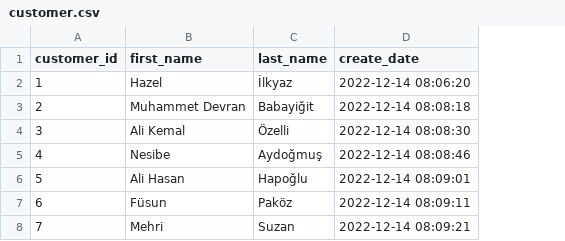
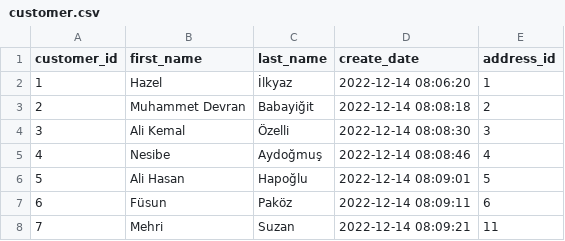
Before and after one commit to ozgenbaris1/via-505-final, a CSV file: data/customer.csv, drawn as a sheet; the diff names each change by its address in the sheet, - before the commit and + after, or states it on an @@ line.

Commit message:
Add customer's addresses to tables and remove customer_address data

```diff
--- a/data/customer.csv
+++ b/data/customer.csv
+column E (address_id), rows 2-8: 1 | 2 | 3 | 4 | 5 | 6 | 11
```
Also changed, not shown: data/address.csv, 1 other file.
